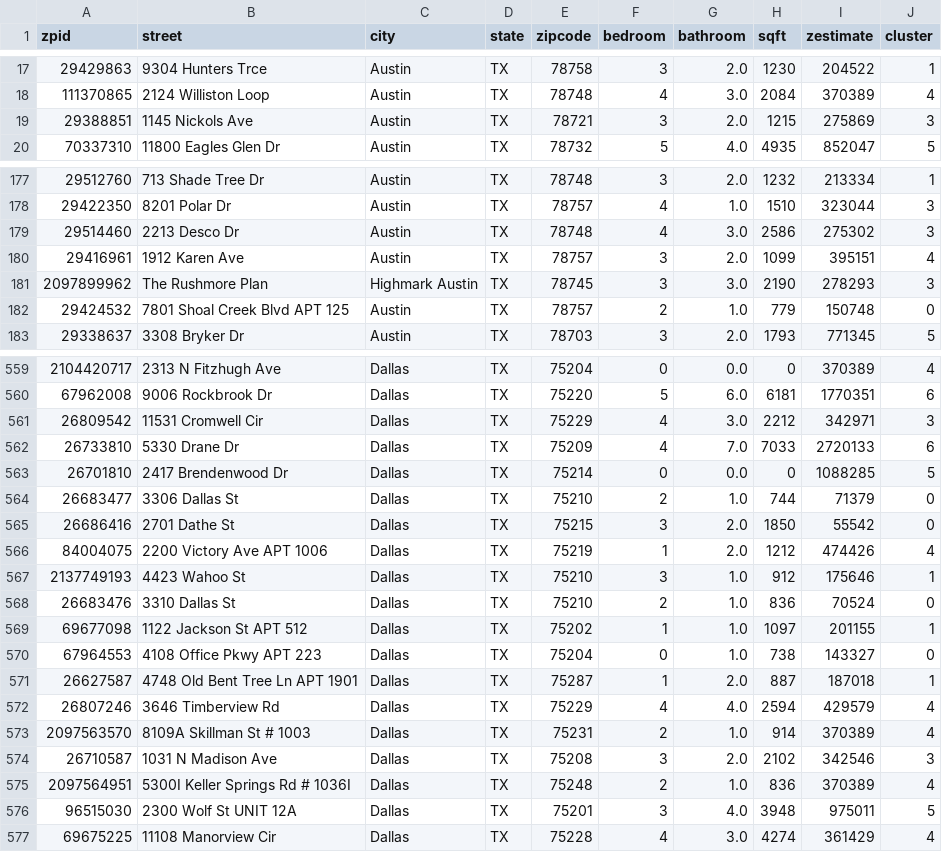
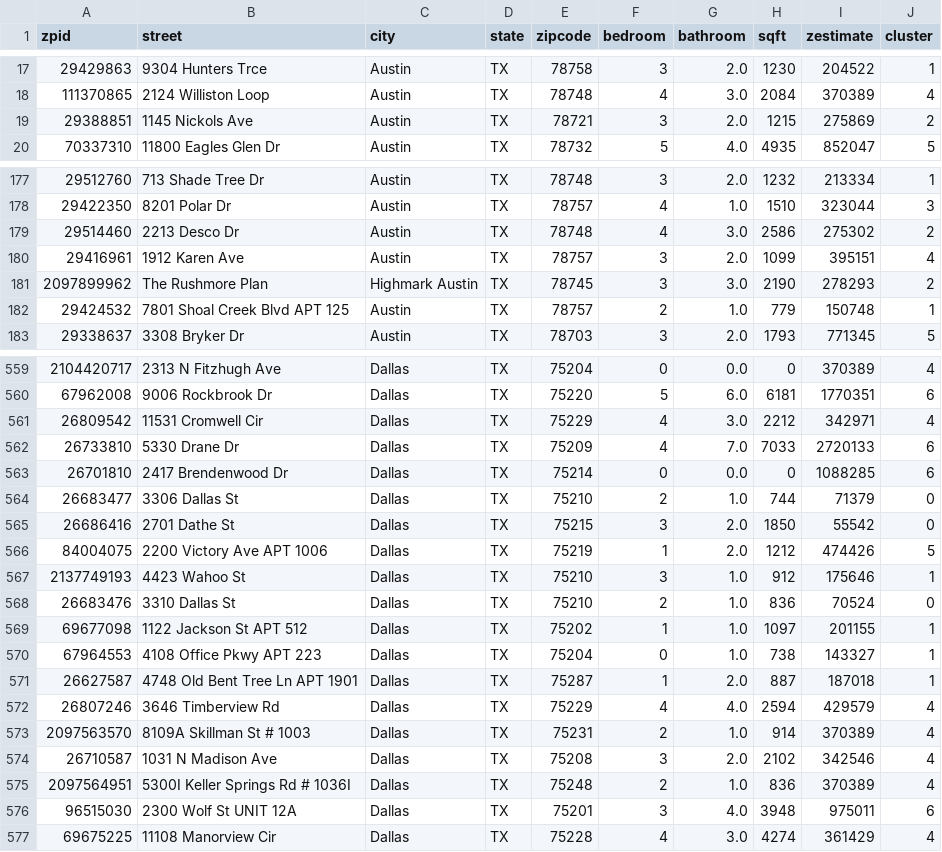
Before and after one commit to nikhilrampal15/q3project, a CSV file: data/clustered_results/TX-houses.csv, drawn as a sheet; only a part is shown, gaps mark what is left out; the diff covers the shown part only.

```diff
--- a/data/clustered_results/TX-houses.csv
+++ b/data/clustered_results/TX-houses.csv
@@ -18,3 +18,3 @@ zpid,street,city,state,zipcode,bedroom,bathroom,sqft,zestimate,cluster
 111370865,2124 Williston Loop, Austin,TX,78748,4,3.0,2084,370389,4
-29388851,1145 Nickols Ave, Austin,TX,78721,3,2.0,1215,275869,3
+29388851,1145 Nickols Ave, Austin,TX,78721,3,2.0,1215,275869,2
 70337310,11800 Eagles Glen Dr, Austin,TX,78732,5,4.0,4935,852047,5
@@ -178,6 +178,6 @@ zpid,street,city,state,zipcode,bedroom,bathroom,sqft,zestimate,cluster
 29422350,8201 Polar Dr, Austin,TX,78757,4,1.0,1510,323044,3
-29514460,2213 Desco Dr, Austin,TX,78748,4,3.0,2586,275302,3
+29514460,2213 Desco Dr, Austin,TX,78748,4,3.0,2586,275302,2
 29416961,1912 Karen Ave, Austin,TX,78757,3,2.0,1099,395151,4
-2097899962,The Rushmore Plan, Highmark Austin,TX,78745,3,3.0,2190,278293,3
-29424532,7801 Shoal Creek Blvd APT 125, Austin,TX,78757,2,1.0,779,150748,0
+2097899962,The Rushmore Plan, Highmark Austin,TX,78745,3,3.0,2190,278293,2
+29424532,7801 Shoal Creek Blvd APT 125, Austin,TX,78757,2,1.0,779,150748,1
 29338637,3308 Bryker Dr, Austin,TX,78703,3,2.0,1793,771345,5
@@ -560,8 +560,8 @@ zpid,street,city,state,zipcode,bedroom,bathroom,sqft,zestimate,cluster
 67962008,9006 Rockbrook Dr, Dallas,TX,75220,5,6.0,6181,1770351,6
-26809542,11531 Cromwell Cir, Dallas,TX,75229,4,3.0,2212,342971,3
+26809542,11531 Cromwell Cir, Dallas,TX,75229,4,3.0,2212,342971,4
 26733810,5330 Drane Dr, Dallas,TX,75209,4,7.0,7033,2720133,6
-26701810,2417 Brendenwood Dr, Dallas,TX,75214,0,0.0,0,1088285,5
+26701810,2417 Brendenwood Dr, Dallas,TX,75214,0,0.0,0,1088285,6
 26683477,3306 Dallas St, Dallas,TX,75210,2,1.0,744,71379,0
 26686416,2701 Dathe St, Dallas,TX,75215,3,2.0,1850,55542,0
-84004075,2200 Victory Ave APT 1006, Dallas,TX,75219,1,2.0,1212,474426,4
+84004075,2200 Victory Ave APT 1006, Dallas,TX,75219,1,2.0,1212,474426,5
 2137749193,4423 Wahoo St, Dallas,TX,75210,3,1.0,912,175646,1
@@ -569,3 +569,3 @@ zpid,street,city,state,zipcode,bedroom,bathroom,sqft,zestimate,cluster
 69677098,1122 Jackson St APT 512, Dallas,TX,75202,1,1.0,1097,201155,1
-67964553,4108 Office Pkwy APT 223, Dallas,TX,75204,0,1.0,738,143327,0
+67964553,4108 Office Pkwy APT 223, Dallas,TX,75204,0,1.0,738,143327,1
 26627587,4748 Old Bent Tree Ln APT 1901, Dallas,TX,75287,1,2.0,887,187018,1
@@ -573,5 +573,5 @@ zpid,street,city,state,zipcode,bedroom,bathroom,sqft,zestimate,cluster
 2097563570,8109A Skillman St # 1003, Dallas,TX,75231,2,1.0,914,370389,4
-26710587,1031 N Madison Ave, Dallas,TX,75208,3,2.0,2102,342546,3
+26710587,1031 N Madison Ave, Dallas,TX,75208,3,2.0,2102,342546,4
 2097564951,5300I Keller Springs Rd # 1036I, Dallas,TX,75248,2,1.0,836,370389,4
-96515030,2300 Wolf St UNIT 12A, Dallas,TX,75201,3,4.0,3948,975011,5
+96515030,2300 Wolf St UNIT 12A, Dallas,TX,75201,3,4.0,3948,975011,6
 69675225,11108 Manorview Cir, Dallas,TX,75228,4,3.0,4274,361429,4
```
Also changed, not shown: 162 edited cells elsewhere in this file, 9 other files.
